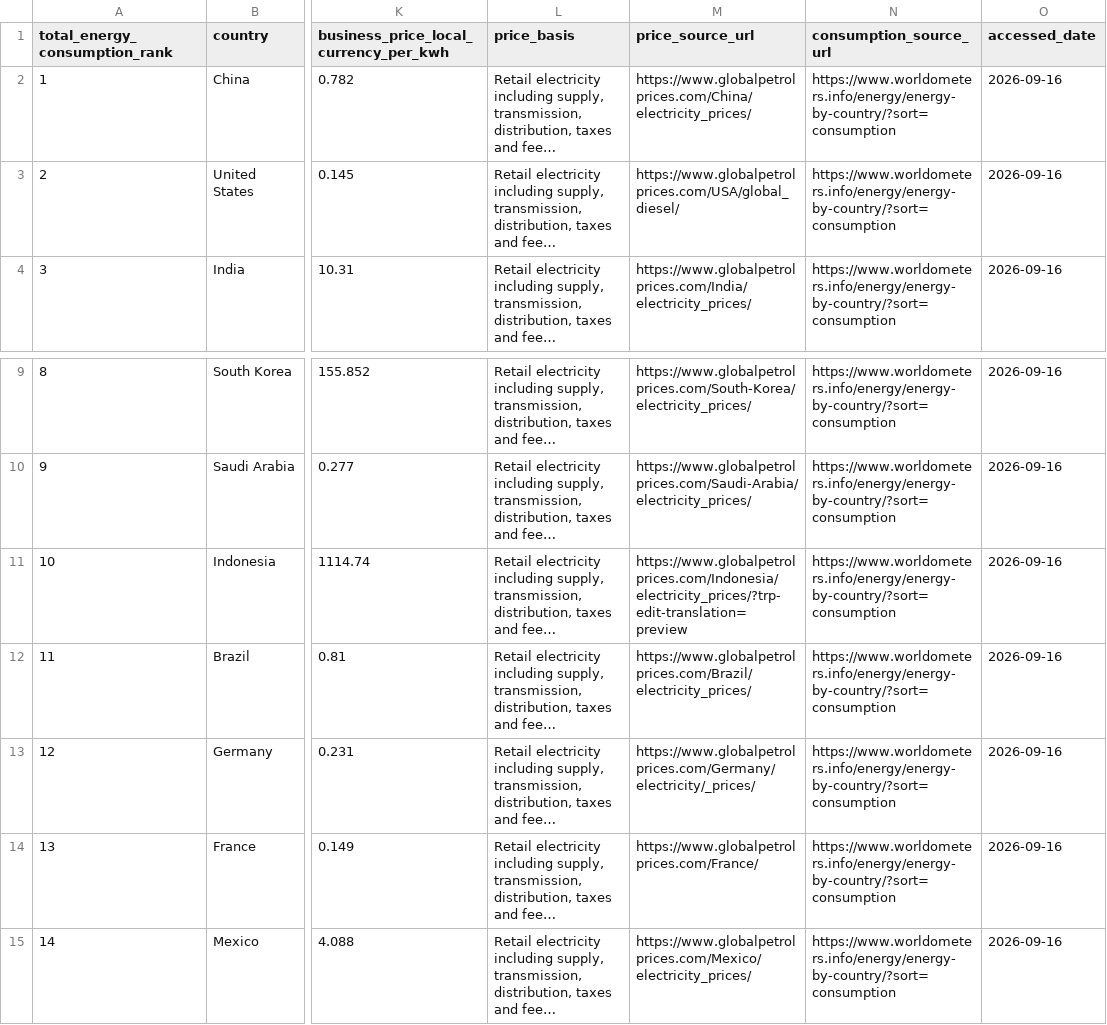
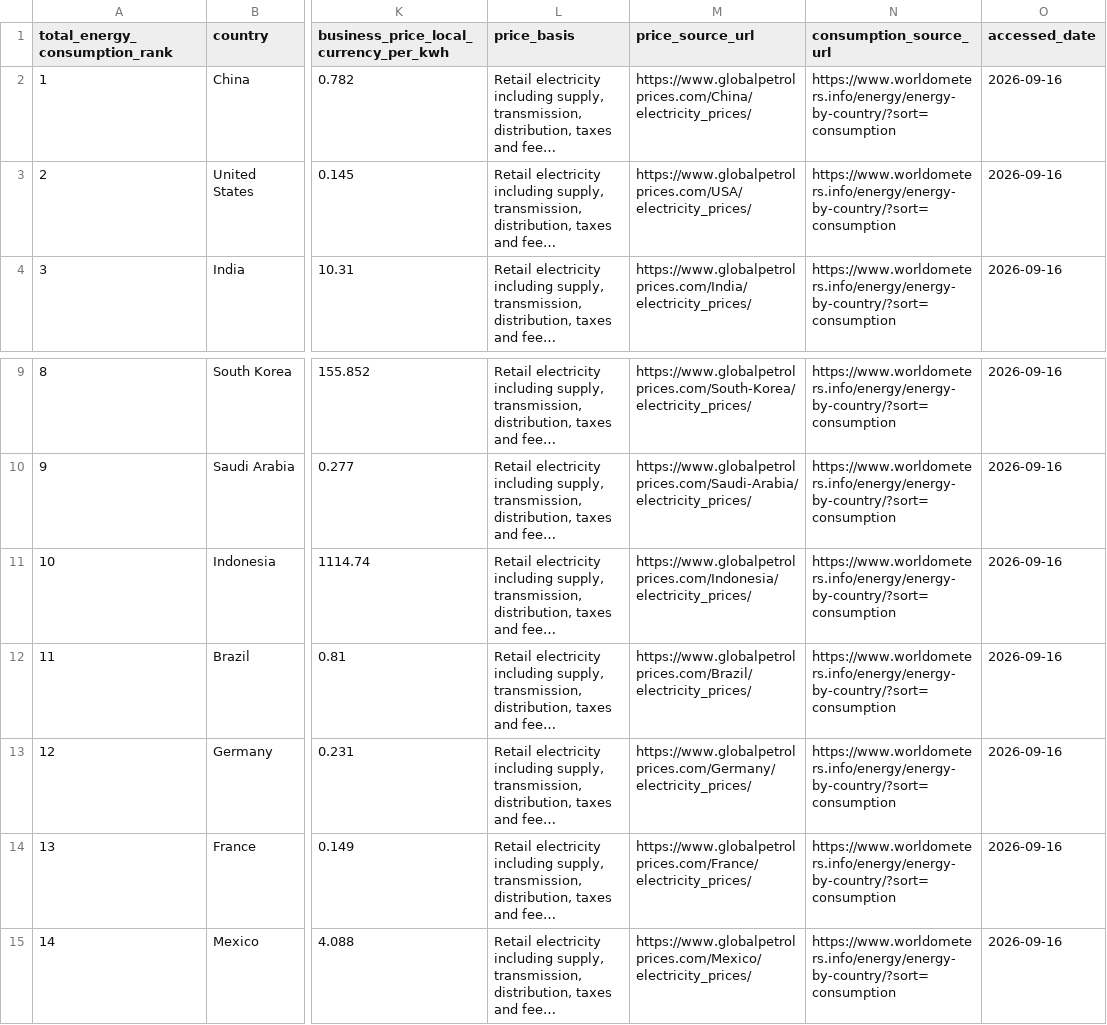
Before and after one commit to guevaracruzcv/datacenter-challenge-, a CSV file: data/energy-data.csv, drawn as a sheet; only a part is shown, gaps mark what is left out; long unchanged cells end in …; the diff names each change by its address in the sheet, - before the commit and + after, or states it on an @@ line.

```diff
--- a/data/energy-data.csv
+++ b/data/energy-data.csv
-M3 (price_source_url): https://www.globalpetrolprices.com/USA/global_diesel/
+M3 (price_source_url): https://www.globalpetrolprices.com/USA/electricity_prices/
-M11 (price_source_url): https://www.globalpetrolprices.com/Indonesia/electricity_prices/?trp-edit-translation=preview
+M11 (price_source_url): https://www.globalpetrolprices.com/Indonesia/electricity_prices/
-M13 (price_source_url): https://www.globalpetrolprices.com/Germany/electricity/_prices/
+M13 (price_source_url): https://www.globalpetrolprices.com/Germany/electricity_prices/
-M14 (price_source_url): https://www.globalpetrolprices.com/France/
+M14 (price_source_url): https://www.globalpetrolprices.com/France/electricity_prices/
```
Also changed, not shown: 3 other files.
